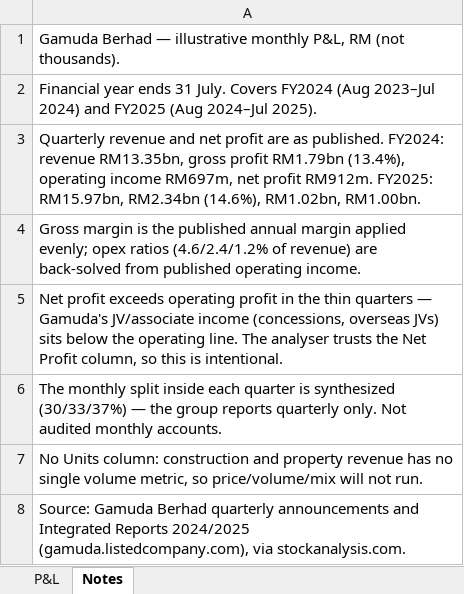
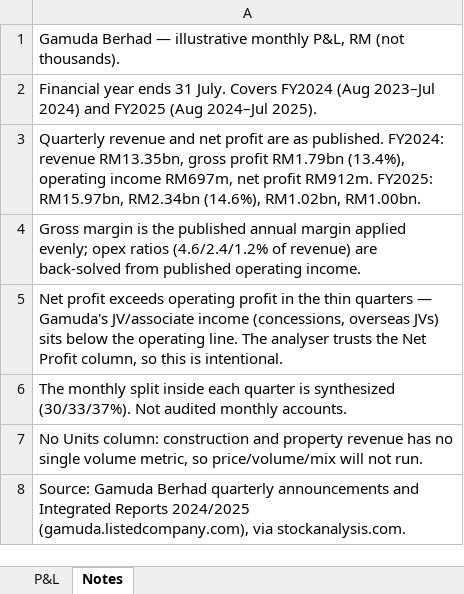
Before and after one commit to kzn100/margin-lab, an Excel workbook: public/examples/gamuda-malaysia-pnl-fy2024-fy2025.xlsx, sheet Notes, drawn as a sheet; values as stored, in another font and other column widths than the file's, no borders; the diff names each change by its address in the sheet, - before the commit and + after, or states it on an @@ line.

```diff
--- a/public/examples/gamuda-malaysia-pnl-fy2024-fy2025.xlsx (sheet Notes)
+++ b/public/examples/gamuda-malaysia-pnl-fy2024-fy2025.xlsx (sheet Notes)
-A6: …is synthesized (30/33/37%) — the group reports quarterly only. Not audited…
+A6: …is synthesized (30/33/37%). Not audited…
```
Also changed, not shown: public/examples/sime-darby-malaysia-pnl-fy2025-fy2026q3.xlsx, 21 other files.
